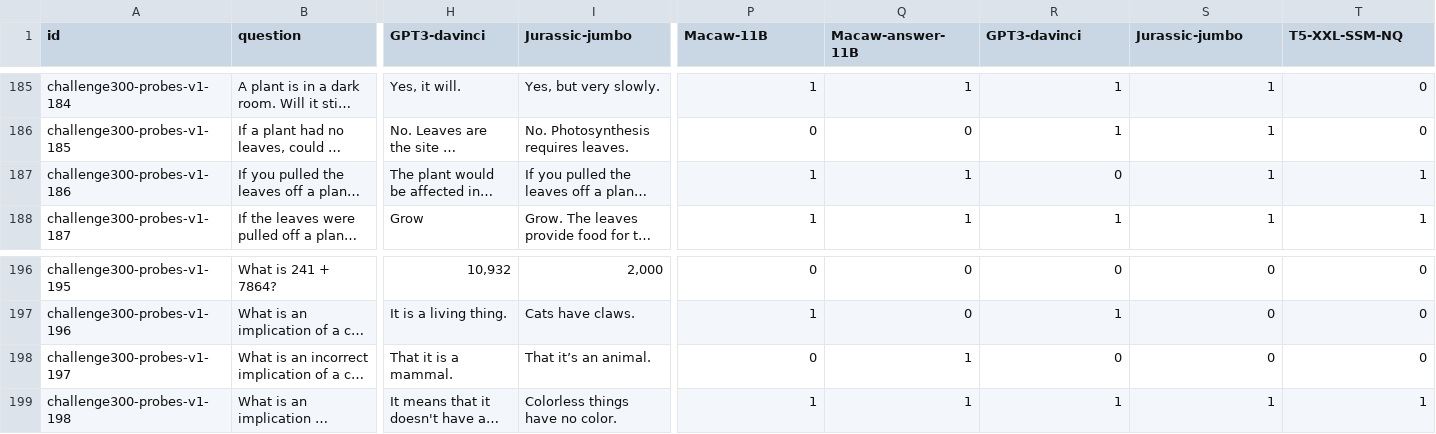
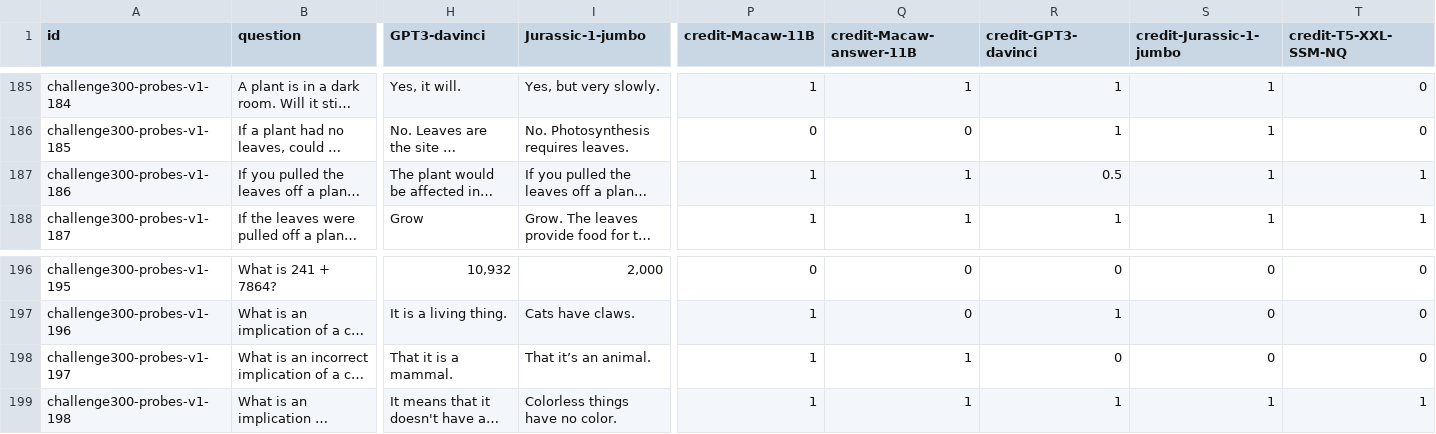
Before and after one commit to allenai/macaw, a TSV file: challenge300-outputs.tsv, drawn as a sheet; only a part is shown, gaps mark what is left out; long unchanged cells end in …; the diff covers the shown part only; the diff names each change by its address in the sheet, - before the commit and + after, or states it on an @@ line.

Commit message:
Tweak answer credits on challenge questions

```diff
--- a/challenge300-outputs.tsv
+++ b/challenge300-outputs.tsv
-I1: Jurassic-jumbo
+I1: Jurassic-1-jumbo
-P1: Macaw-11B
+P1: credit-Macaw-11B
-Q1: Macaw-answer-11B
+Q1: credit-Macaw-answer-11B
-R1: GPT3-davinci
+R1: credit-GPT3-davinci
-S1: Jurassic-jumbo
+S1: credit-Jurassic-1-jumbo
-T1: T5-XXL-SSM-NQ
+T1: credit-T5-XXL-SSM-NQ
-R187 (credit-GPT3-davinci): 0
+R187 (credit-GPT3-davinci): 0.5
-P198 (credit-Macaw-11B): 0
+P198 (credit-Macaw-11B): 1
```
Also changed, not shown: 14 edited cells elsewhere in this file, 1 other file.
